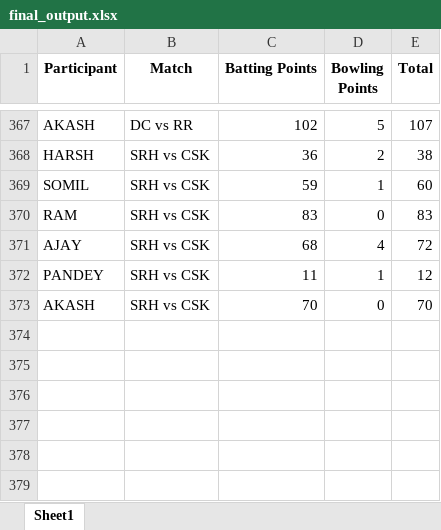
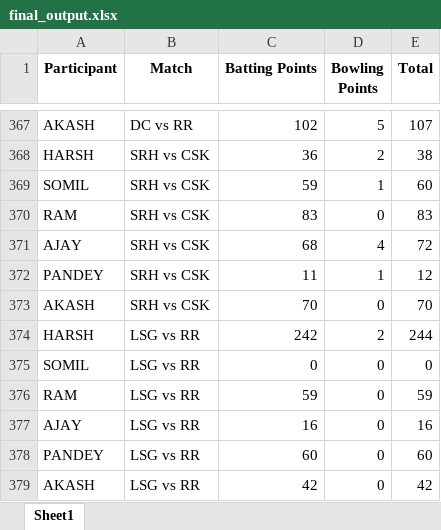
Before and after one commit to Kothariakash/ipl-party-dashboard, an Excel workbook: final_output.xlsx, sheet Sheet1, drawn as a sheet; only a part is shown, gaps mark what is left out; values as stored, in another font and other column widths than the file's, no borders; the diff names each change by its address in the sheet, - before the commit and + after, or states it on an @@ line.

```diff
--- a/final_output.xlsx (sheet Sheet1)
+++ b/final_output.xlsx (sheet Sheet1)
+row 374: HARSH | LSG vs RR | 242 | 2 | 244
+row 375: SOMIL | LSG vs RR | 0 | 0 | 0
+row 376: RAM | LSG vs RR | 59 | 0 | 59
+row 377: AJAY | LSG vs RR | 16 | 0 | 16
+row 378: PANDEY | LSG vs RR | 60 | 0 | 60
+row 379: AKASH | LSG vs RR | 42 | 0 | 42
```
Also changed, not shown: detailed_output.xlsx, 1 other file.
